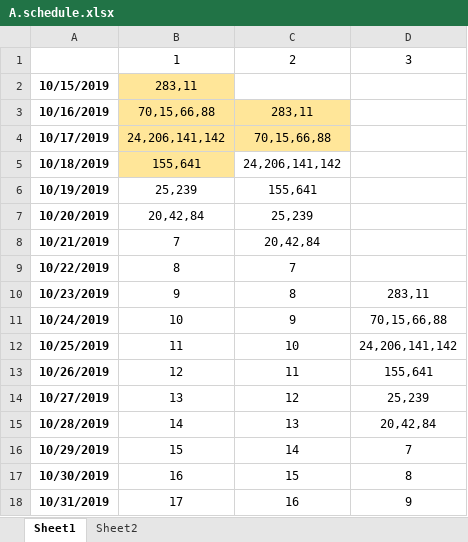
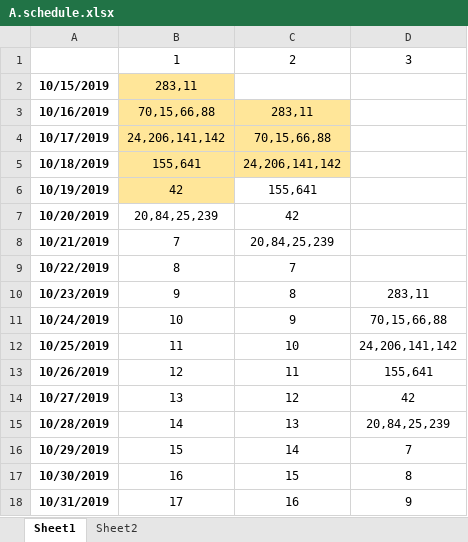
Before and after one commit to Unknown-unknown/one-more-step-in-algo, an Excel workbook: A.schedule.xlsx, sheet Sheet1, drawn as a sheet; only a part is shown; values as stored, in another font and other column widths than the file's, no borders; the diff names each change by its address in the sheet, - before the commit and + after, or states it on an @@ line.

```diff
--- a/A.schedule.xlsx (sheet Sheet1)
+++ b/A.schedule.xlsx (sheet Sheet1)
-C5 fill: none
+C5 fill: #FFE699
-B6: 25,239
+B6: 42
-B6 fill: none
+B6 fill: #FFE699
-B7: 20,42,84
+B7: 20,84,25,239
-C7: 25,239
+C7: 42
-C8: 20,42,84
+C8: 20,84,25,239
-D14: 25,239
+D14: 42
-D15: 20,42,84
+D15: 20,84,25,239
```
Also changed, not shown: sheet Sheet2, 4 other files.
